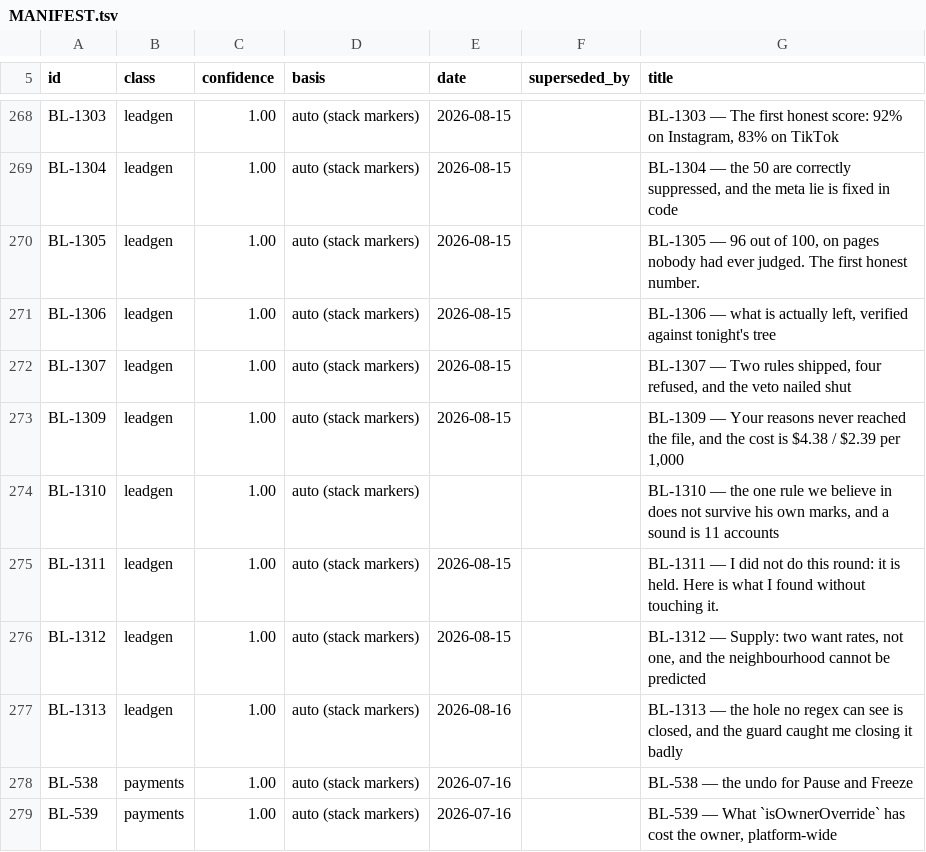
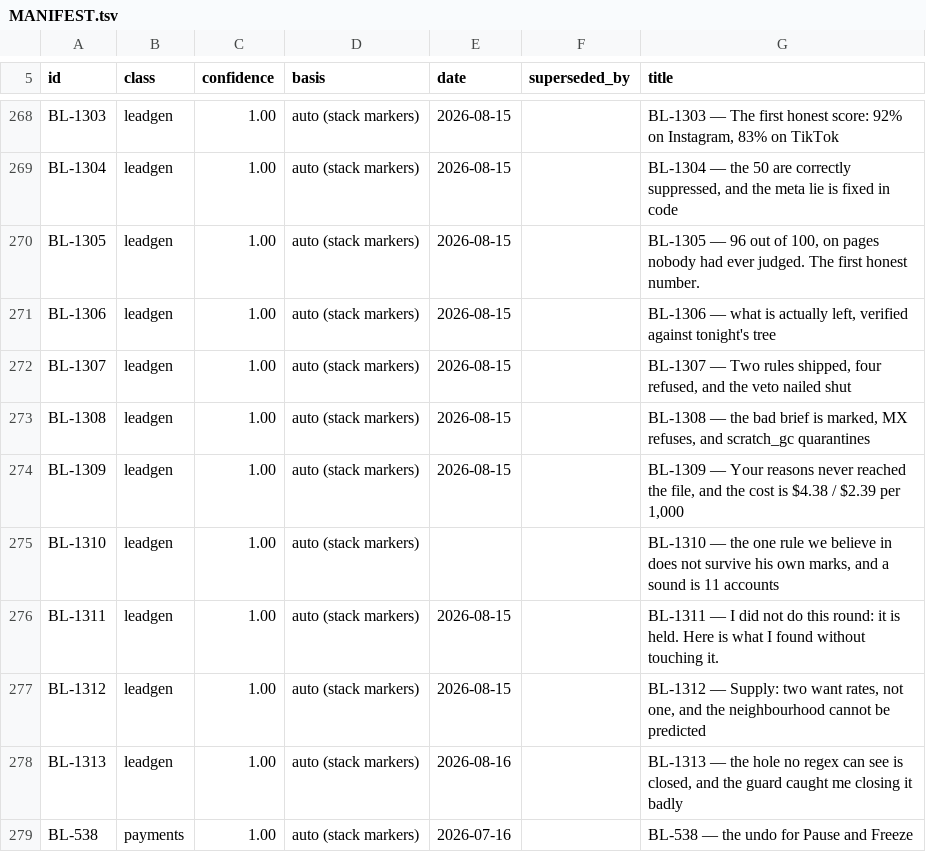
Before and after one commit to ilenader/clippershq-reports, a TSV file: MANIFEST.tsv, drawn as a sheet; only a part is shown, gaps mark what is left out; the shorter side is filled out with more unchanged rows.

Commit message:
BL-1308: the refuted brief marked, MX a real refusal, scratch_gc quarantines

```diff
--- a/MANIFEST.tsv
+++ b/MANIFEST.tsv
@@ -272,2 +272,3 @@ BL-1306	leadgen	1.00	auto (stack markers)	2026-08-15		BL-1306 — what is actual
 BL-1307	leadgen	1.00	auto (stack markers)	2026-08-15		BL-1307 — Two rules shipped, four refused, and the veto nailed shut
+BL-1308	leadgen	1.00	auto (stack markers)	2026-08-15		BL-1308 — the bad brief is marked, MX refuses, and scratch_gc quarantines
 BL-1309	leadgen	1.00	auto (stack markers)	2026-08-15		BL-1309 — Your reasons never reached the file, and the cost is $4.38 / $2.39 per 1,000
```
Also changed, not shown: 1 other file.
